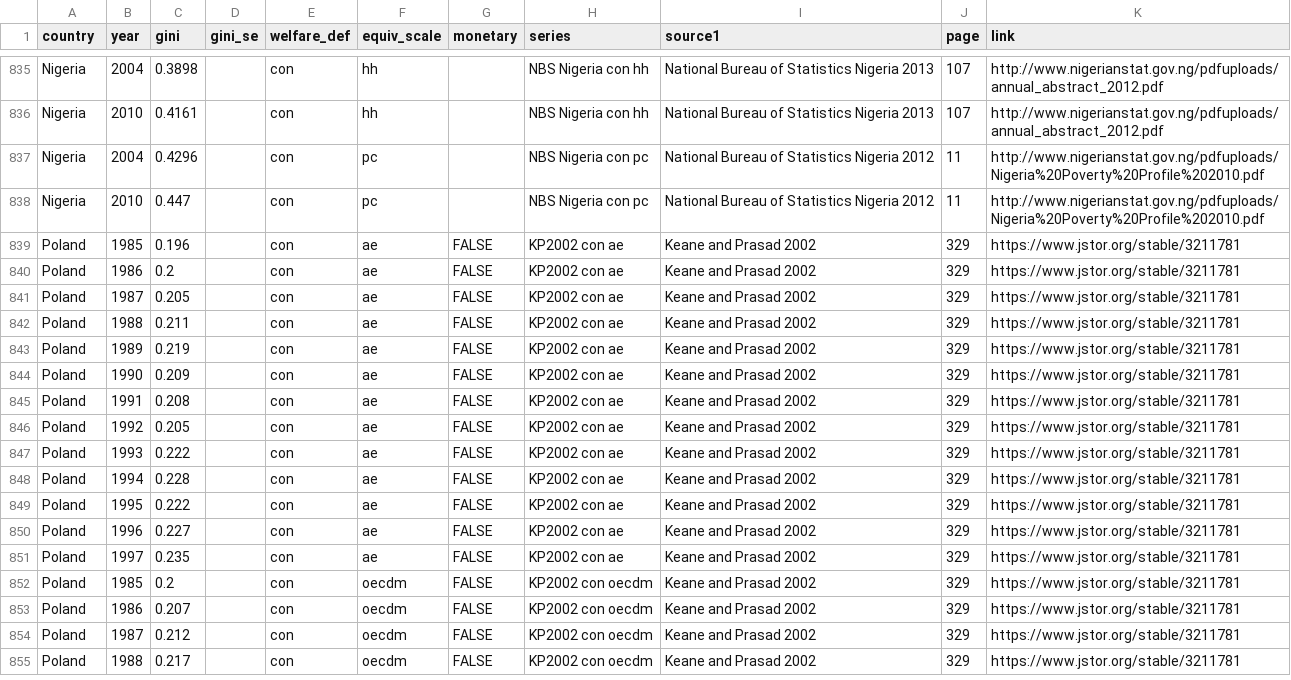
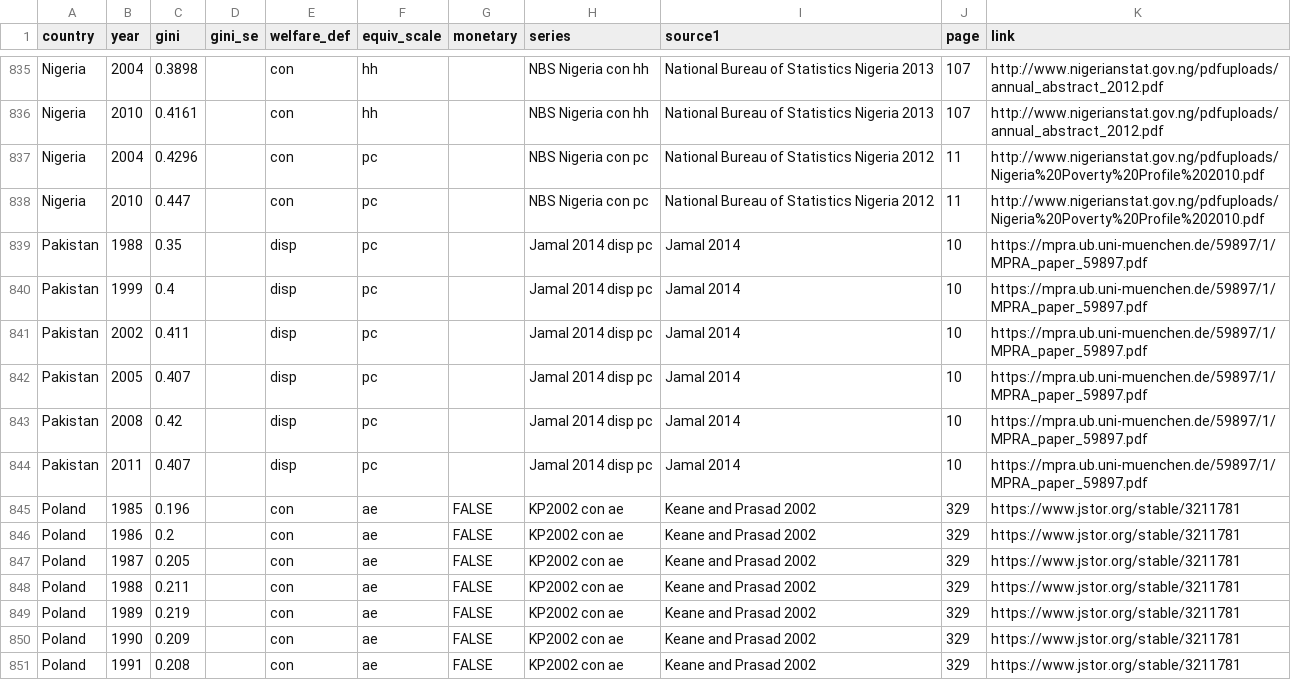
Before and after one commit to fsolt/swiid, a CSV file: data-raw/article_data/fs_added_data.csv, drawn as a sheet; only a part is shown, gaps mark what is left out; the shorter side is filled out with more unchanged rows; the diff names each change by its address in the sheet, - before the commit and + after, or states it on an @@ line.

Commit message:
add Jamal 2014

```diff
--- a/data-raw/article_data/fs_added_data.csv
+++ b/data-raw/article_data/fs_added_data.csv
+row 839: Pakistan | 1988 | 0.35 |  | disp | pc |  | Jamal 2014 disp pc | Jamal 2014 | 10 | https://mpra.ub.uni-muenchen.de/59897/1/MPRA_paper_59897.pdf
+row 840: Pakistan | 1999 | 0.4 |  | disp | pc |  | Jamal 2014 disp pc | Jamal 2014 | 10 | https://mpra.ub.uni-muenchen.de/59897/1/MPRA_paper_59897.pdf
+row 841: Pakistan | 2002 | 0.411 |  | disp | pc |  | Jamal 2014 disp pc | Jamal 2014 | 10 | https://mpra.ub.uni-muenchen.de/59897/1/MPRA_paper_59897.pdf
+row 842: Pakistan | 2005 | 0.407 |  | disp | pc |  | Jamal 2014 disp pc | Jamal 2014 | 10 | https://mpra.ub.uni-muenchen.de/59897/1/MPRA_paper_59897.pdf
+row 843: Pakistan | 2008 | 0.42 |  | disp | pc |  | Jamal 2014 disp pc | Jamal 2014 | 10 | https://mpra.ub.uni-muenchen.de/59897/1/MPRA_paper_59897.pdf
+row 844: Pakistan | 2011 | 0.407 |  | disp | pc |  | Jamal 2014 disp pc | Jamal 2014 | 10 | https://mpra.ub.uni-muenchen.de/59897/1/MPRA_paper_59897.pdf
```
